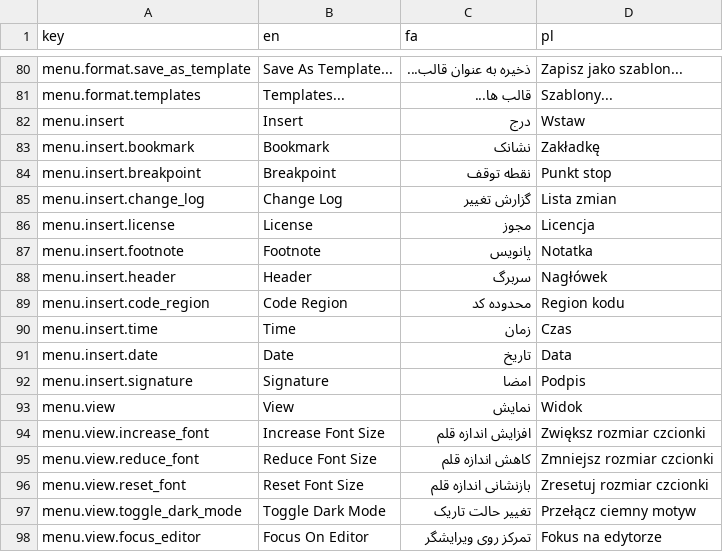
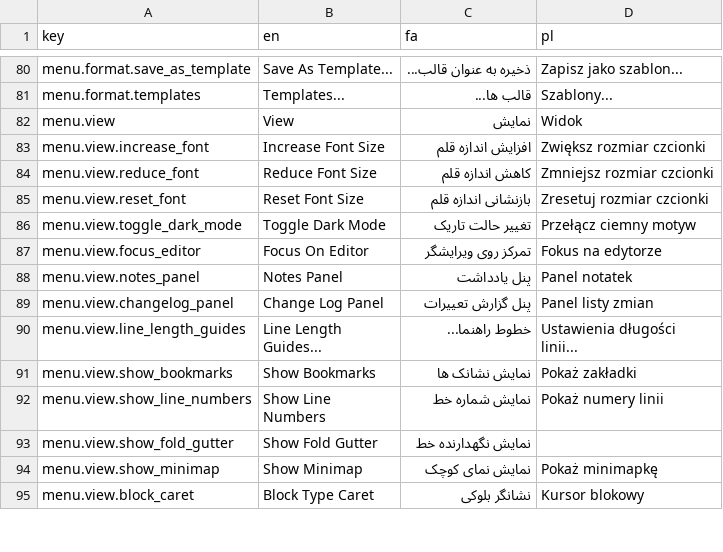
Before and after one commit to Wiechciu/text-forge, a CSV file: data/translation.csv, drawn as a sheet; only a part is shown, gaps mark what is left out; the shorter side is filled out with more unchanged rows; the diff names each change by its address in the sheet, - before the commit and + after, or states it on an @@ line.

Commit message:
Remove Insert menu translations

```diff
--- a/data/translation.csv
+++ b/data/translation.csv
-row 82: menu.insert | Insert | درج | Wstaw
-row 83: menu.insert.bookmark | Bookmark | نشانک | Zakładkę
-row 84: menu.insert.breakpoint | Breakpoint | نقطه توقف | Punkt stop
-row 85: menu.insert.change_log | Change Log | گزارش تغییر | Lista zmian
-row 86: menu.insert.license | License | مجوز | Licencja
-row 87: menu.insert.footnote | Footnote | پانویس | Notatka
-row 88: menu.insert.header | Header | سربرگ | Nagłówek
-row 89: menu.insert.code_region | Code Region | محدوده کد | Region kodu
-row 90: menu.insert.time | Time | زمان | Czas
-row 91: menu.insert.date | Date | تاریخ | Data
-row 92: menu.insert.signature | Signature | امضا | Podpis
```
